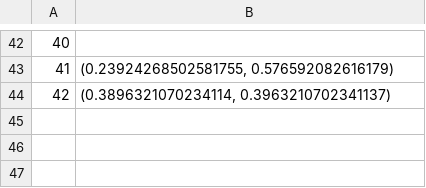
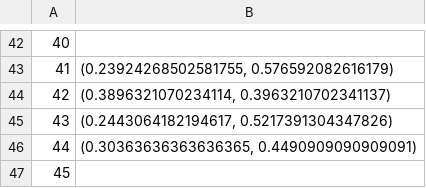
Before and after one commit to rohanjha123/econ_h195b, a CSV file: AI/progress.csv, drawn as a sheet; only a part is shown, gaps mark what is left out.

```diff
--- a/AI/progress.csv
+++ b/AI/progress.csv
@@ -44 +44,4 @@
 42,"(0.3896321070234114, 0.3963210702341137)"
+43,"(0.2443064182194617, 0.5217391304347826)"
+44,"(0.30363636363636365, 0.4490909090909091)"
+45,
```
Also changed, not shown: 2 other files.
